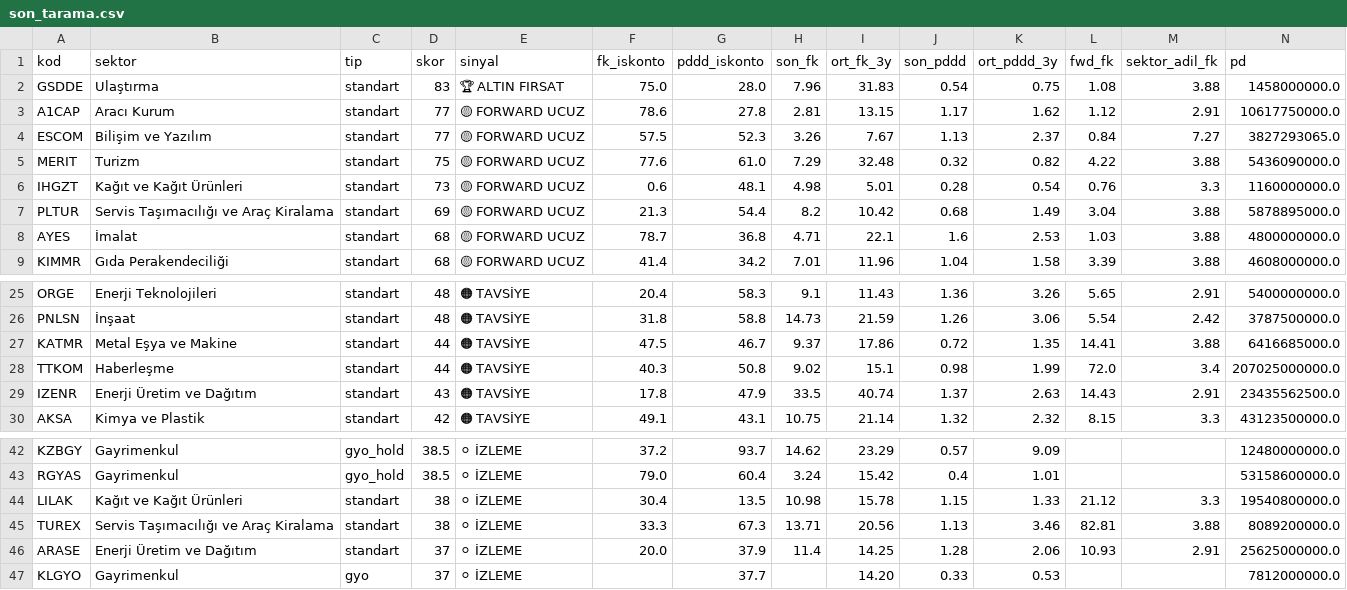
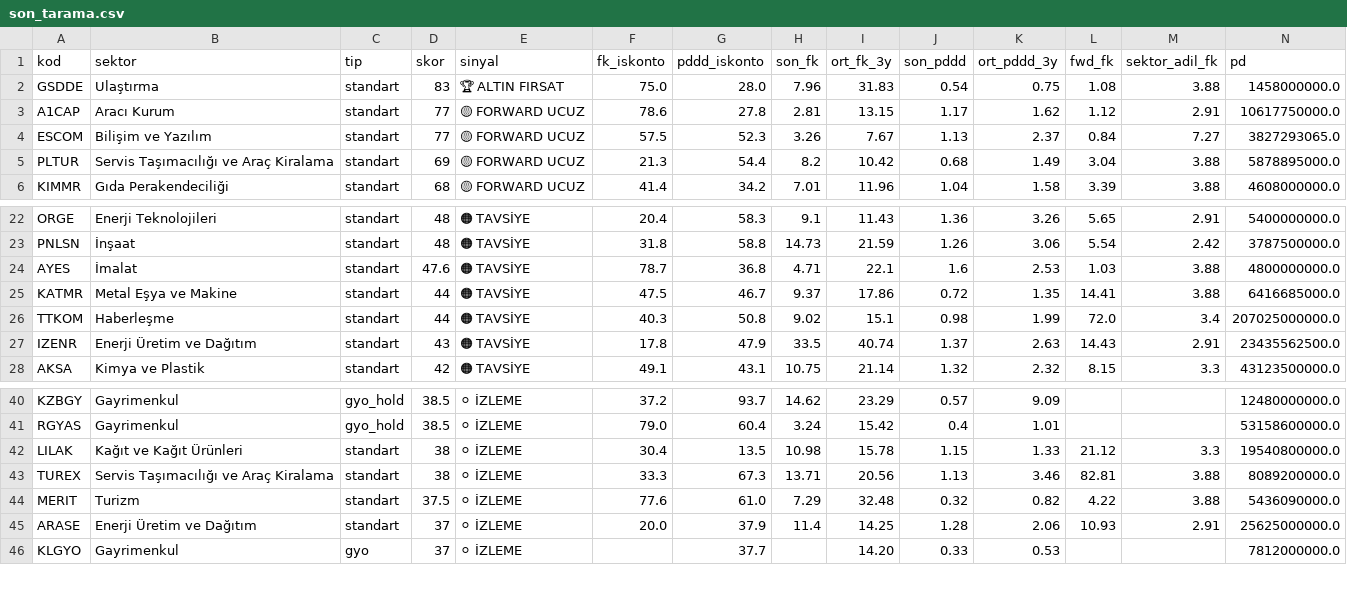
Before and after one commit to zeynelgun-afk/Fintables, a CSV file: data/son_tarama.csv, drawn as a sheet; only a part is shown, gaps mark what is left out; removed rows and columns are numbered as before the commit, all else as after; rows hold the shown columns only; the diff names each change by its address in the sheet, - before the commit and + after, or states it on an @@ line.

Commit message:
v2.5 Kâr Kalitesi tam uygulama: IHGZT ELEN (Faal.Kâr -70M+NK 231M), MERIT 75→38p (iştirak %62), AYES 68→48p (Faal.Kâr/NK %30). Top: GSDDE(83), A1CAP(77), ESCOM(77)

```diff
--- a/data/son_tarama.csv
+++ b/data/son_tarama.csv
-row 5: MERIT | Turizm | standart | 75 | 🟡 FORWARD UCUZ | 77.6 | 61.0 | 7.29 | 32.48 | 0.32 | 0.82 | 4.22 | 3.88 | 5436090000.0
-row 6: IHGZT | Kağıt ve Kağıt Ürünleri | standart | 73 | 🟡 FORWARD UCUZ | 0.6 | 48.1 | 4.98 | 5.01 | 0.28 | 0.54 | 0.76 | 3.3 | 1160000000.0
-row 8: AYES | İmalat | standart | 68 | 🟡 FORWARD UCUZ | 78.7 | 36.8 | 4.71 | 22.1 | 1.6 | 2.53 | 1.03 | 3.88 | 4800000000.0
+row 24: AYES | İmalat | standart | 47.6 | 🟠 TAVSİYE | 78.7 | 36.8 | 4.71 | 22.1 | 1.6 | 2.53 | 1.03 | 3.88 | 4800000000.0
+row 44: MERIT | Turizm | standart | 37.5 | ⚪ İZLEME | 77.6 | 61.0 | 7.29 | 32.48 | 0.32 | 0.82 | 4.22 | 3.88 | 5436090000.0
```
